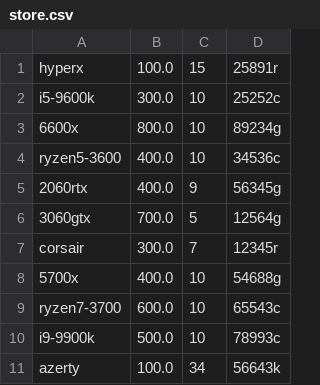
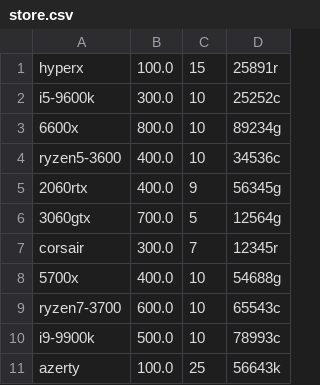
Before and after one commit to theTonyVal/Final-Project, a CSV file: store.csv, drawn as a sheet.

```diff
--- a/store.csv
+++ b/store.csv
@@ -10,2 +10,2 @@ ryzen7-3700,600.0,10,65543c
 i9-9900k,500.0,10,78993c
-azerty,100.0,34,56643k
+azerty,100.0,25,56643k
```
Also changed, not shown: 17 other files.
